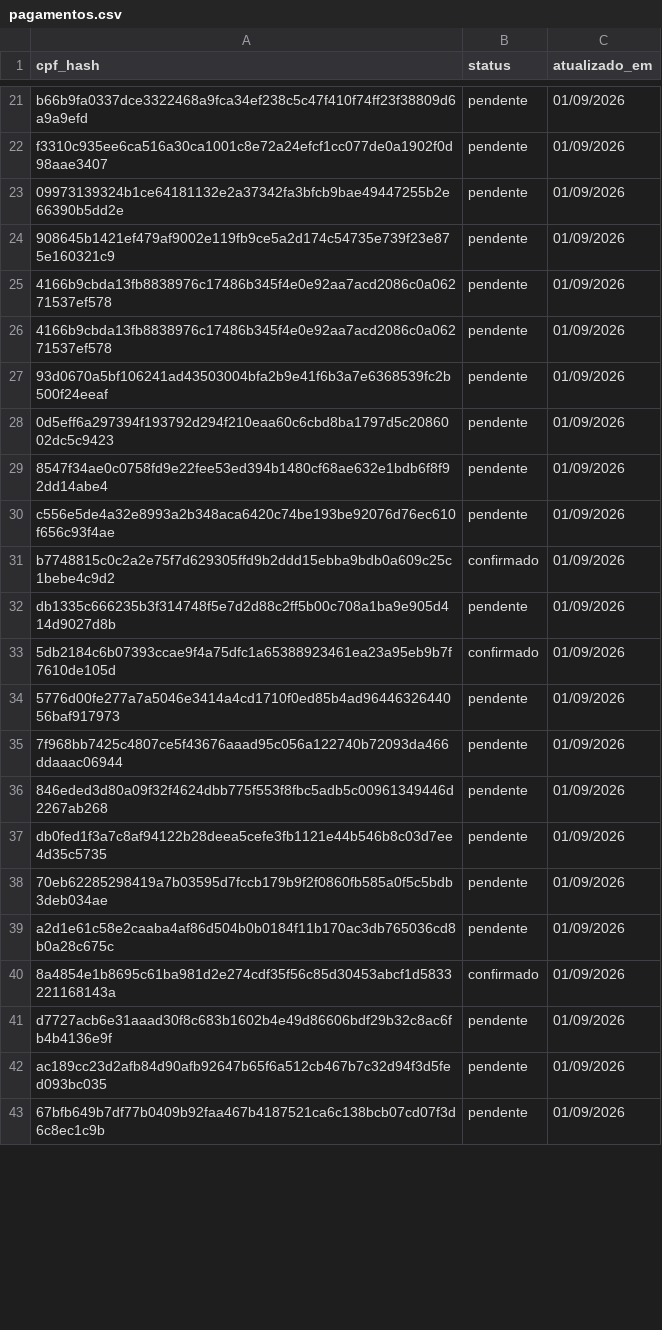
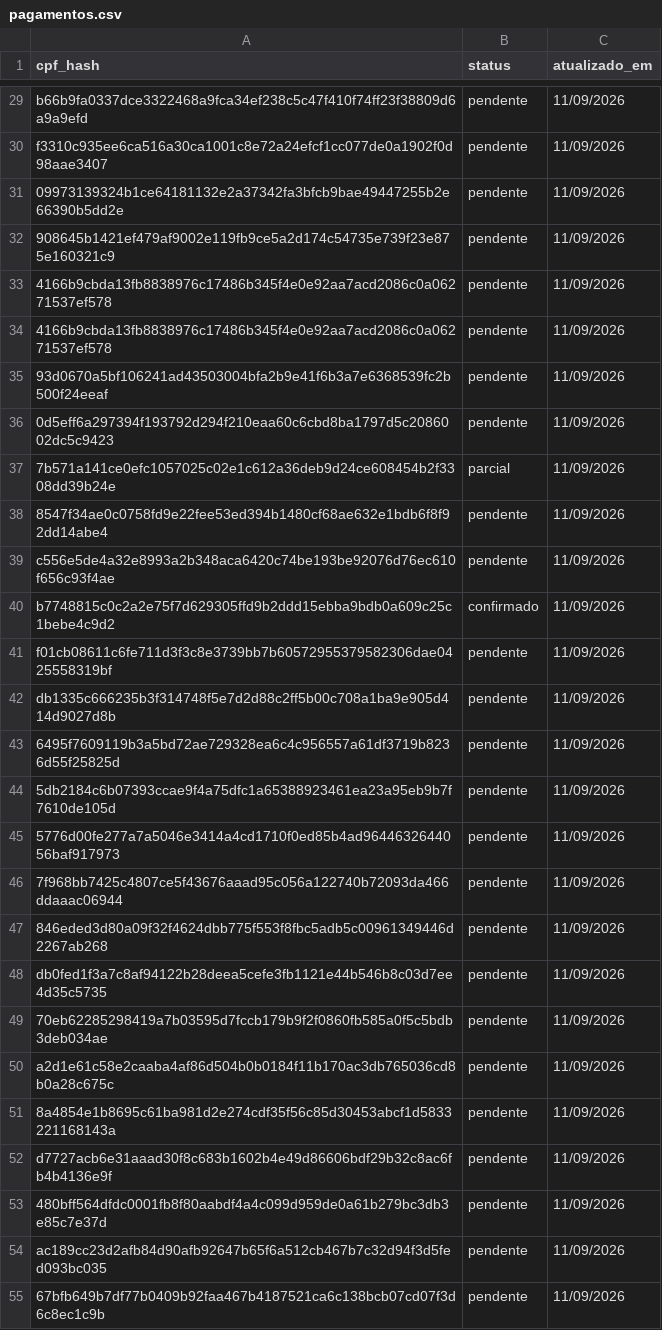
Before and after one commit to gsgerolim/ultima-resenha-2026, a CSV file: dados/pagamentos.csv, drawn as a sheet; only a part is shown, gaps mark what is left out; addresses are those after the commit; the diff covers the shown part only; the diff names each change by its address in the sheet, - before the commit and + after, or states it on an @@ line.

Commit message:
modificações status pendente

```diff
--- a/dados/pagamentos.csv
+++ b/dados/pagamentos.csv
-C29:C36 (atualizado_em): 01/09/2026
+C29:C36 (atualizado_em): 11/09/2026
+row 37: 7b571a141ce0efc1057025c02e1c612a36deb9d24ce608454b2f3308dd39b24e | parcial | 11/09/2026
-C38:C40 (atualizado_em): 01/09/2026
+C38:C40 (atualizado_em): 11/09/2026
+row 41: f01cb08611c6fe711d3f3c8e3739bb7b60572955379582306dae0425558319bf | pendente | 11/09/2026
-C42 (atualizado_em): 01/09/2026
+C42 (atualizado_em): 11/09/2026
+row 43: 6495f7609119b3a5bd72ae729328ea6c4c956557a61df3719b8236d55f25825d | pendente | 11/09/2026
-B44 (status): confirmado
+B44 (status): pendente
-C44:C52 (atualizado_em): 01/09/2026
+C44:C52 (atualizado_em): 11/09/2026
-B51 (status): confirmado
+B51 (status): pendente
+row 53: 480bff564dfdc0001fb8f80aabdf4a4c099d959de0a61b279bc3db3e85c7e37d | pendente | 11/09/2026
-C54:C55 (atualizado_em): 01/09/2026
+C54:C55 (atualizado_em): 11/09/2026
```
Also changed, not shown: 11 added rows and 25 edited cells elsewhere in this file, 1 other file.
